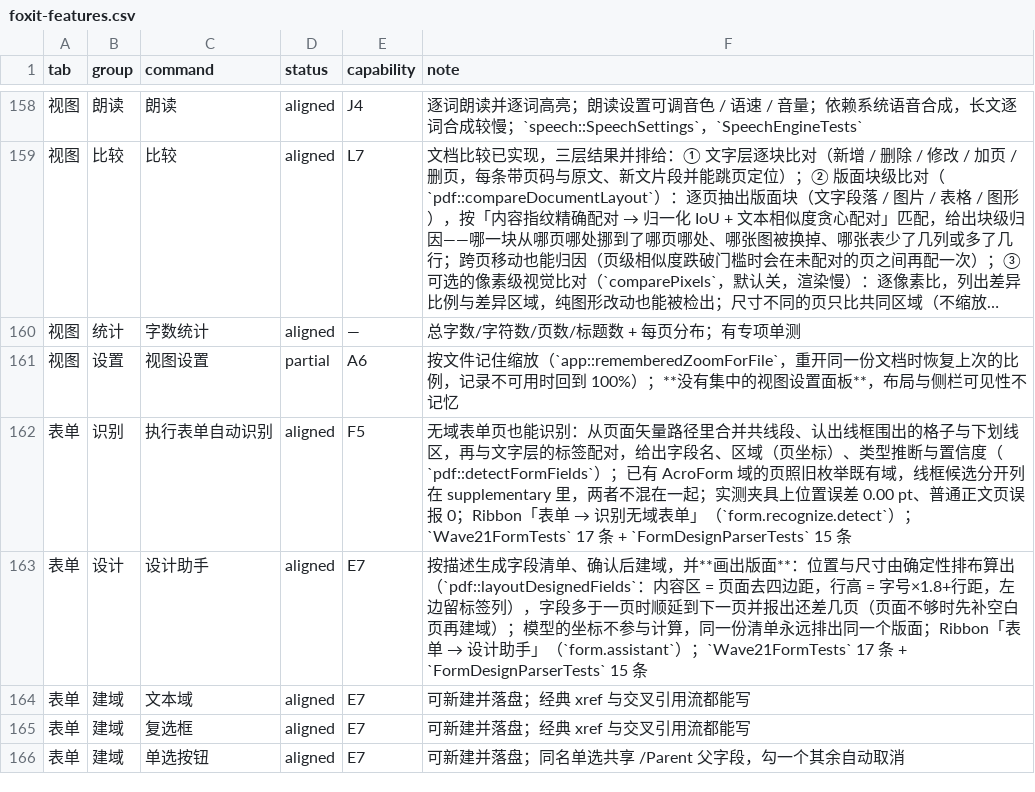
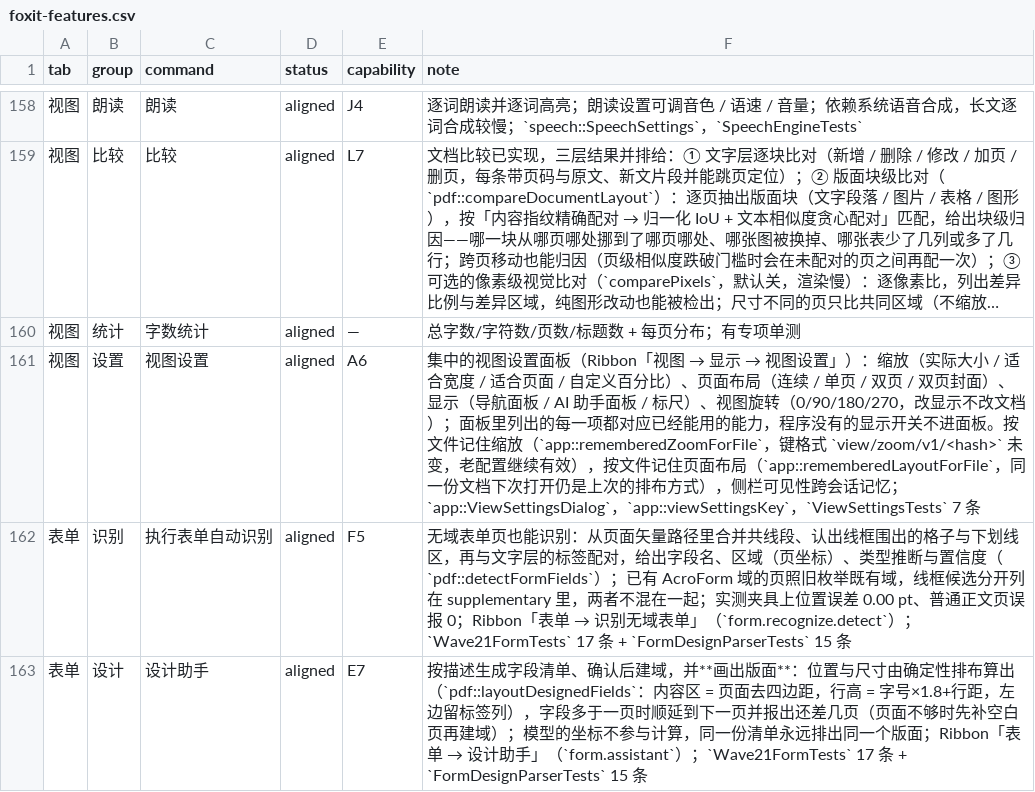
Before and after one commit to fengjutian/Folixa, a CSV file: docs/benchmark/foxit-features.csv, drawn as a sheet; only a part is shown, gaps mark what is left out; the shorter side is filled out with more unchanged rows; long unchanged cells end in ….

Commit message:
feat: Implement document layout and zoom memory features, including user rotation and handling of split content streams

```diff
--- a/docs/benchmark/foxit-features.csv
+++ b/docs/benchmark/foxit-features.csv
@@ -160,3 +160,3 @@
 视图,统计,字数统计,aligned,—,总字数/字符数/页数/标题数 + 每页分布；有专项单测
-视图,设置,视图设置,partial,A6,按文件记住缩放（`app::rememberedZoomForFile`，重开同一份文档时恢复上次的比例，记录不可用时回到 100%）；**没有集中的视图设置面板**，布局与侧栏可见性不记忆
+视图,设置,视图设置,aligned,A6,集中的视图设置面板（Ribbon「视图 → 显示 → 视图设置」）：缩放（实际大小 / 适合宽度 / 适合页面 / 自定义百分比）、页面布局（连续 / 单页 / 双页 / 双页封面）、显示（导航面板 / AI 助手面板 / 标尺）、视图旋转（0/90/180/270，改显示不改文档）；面板里列出的每一项都对应已经能用的能力，程序没有的显示开关不进面板。按文件记住缩放（`app::rememberedZoomForFile`，键格式 `view/zoom/v1/<hash>` 未变，老配置继续有效），按文件记住页面布局（`app::rememberedLayoutForFile`，同一份文档下次打开仍是上次的排布方式），侧栏可见性跨会话记忆；`app::ViewSettingsDialog`，`app::viewSettingsKey`，`ViewSettingsTests` 7 条
 表单,识别,执行表单自动识别,aligned,F5,无域表单页也能识别：从页面矢量路径里合并共线段、认出线框围出的格子与下划线区，再与文字层的标签配对，给出字段名、区域（页坐标）、类型推断与置信度（`pdf::detectFormFields`）；已有 AcroForm 域的页照旧枚举既有域，线框候选分开列在 supplementary 里，两者不混在一起；实测夹具上位置误差 0.00 pt、普通正文页误报 0；Ribbon「表单 → 识别无域表单」（`form.recognize.detect`）；`Wave21FormTests` 17 条 + `FormDesignParserTests` 15 条
```
Also changed, not shown: 16 other files.
